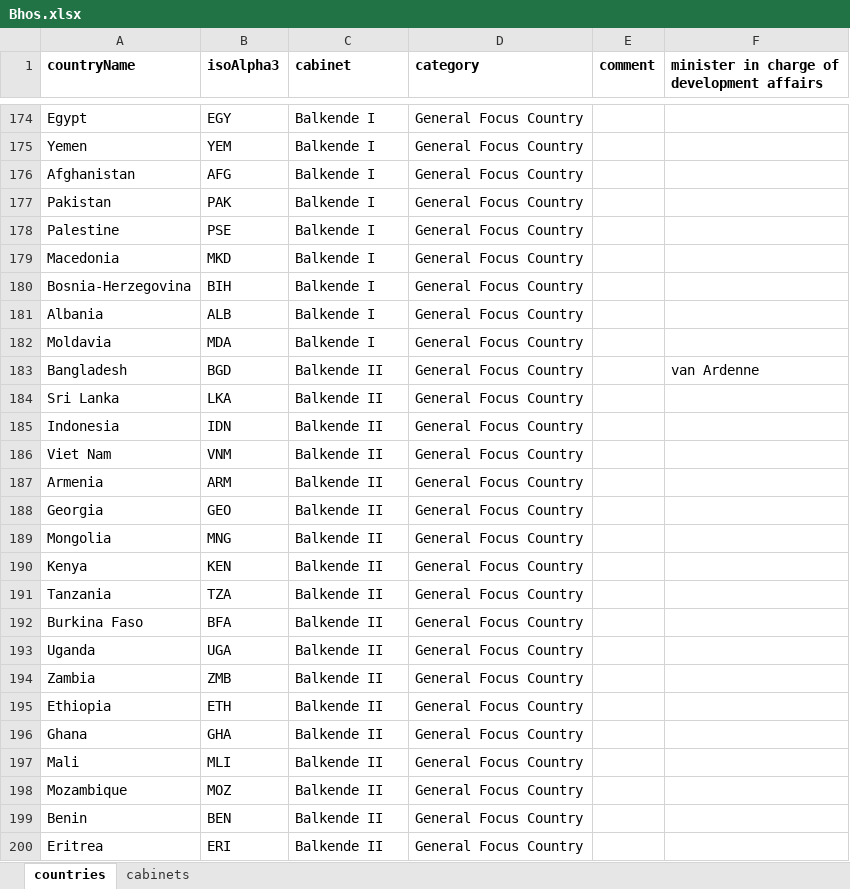
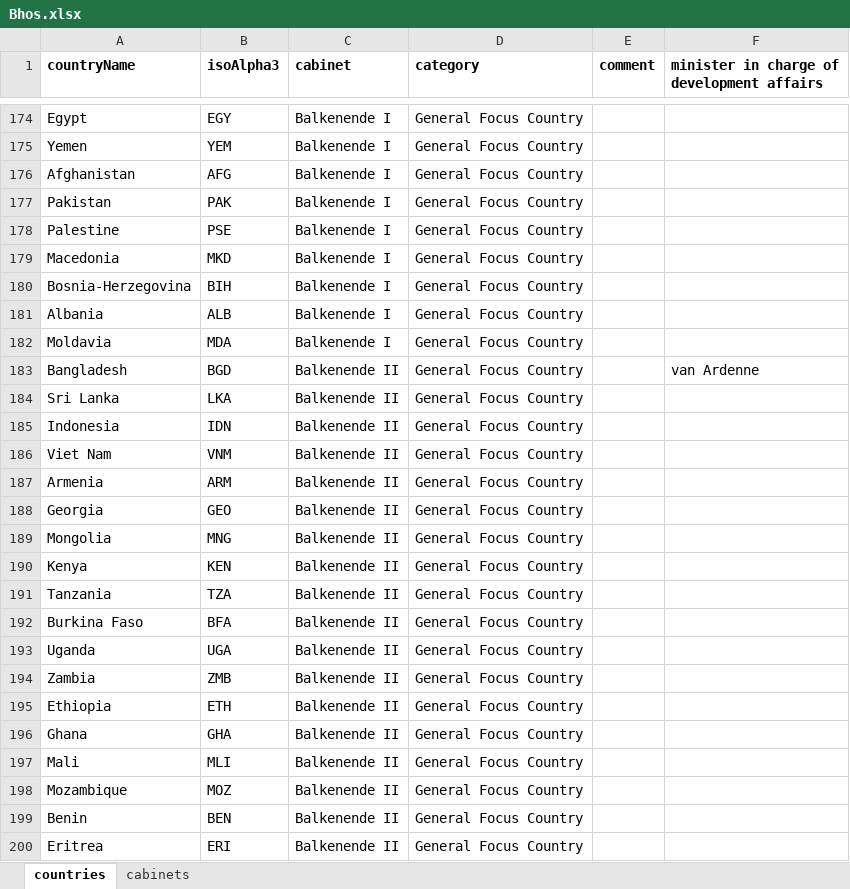
Before and after one commit to jakoblistabarth/itc-atlas, an Excel workbook: data/static/Bhos.xlsx, sheet countries, drawn as a sheet; only a part is shown, gaps mark what is left out; values as stored, in another font and other column widths than the file's, no borders; the diff covers the shown part only; the diff names each change by its address in the sheet, - before the commit and + after, or states it on an @@ line.

Commit message:
:card_file_box: Fix typo in cabinet assignment

```diff
--- a/data/static/Bhos.xlsx (sheet countries)
+++ b/data/static/Bhos.xlsx (sheet countries)
-C174:C182 (cabinet): Balkende I
+C174:C182 (cabinet): Balkenende I
-C183:C200 (cabinet): Balkende II
+C183:C200 (cabinet): Balkenende II
```
Also changed, not shown: 117 edited cells elsewhere in this sheet, sheet cabinets.
